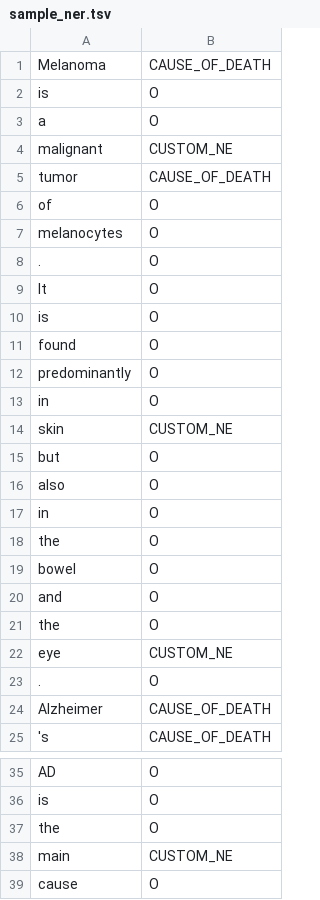
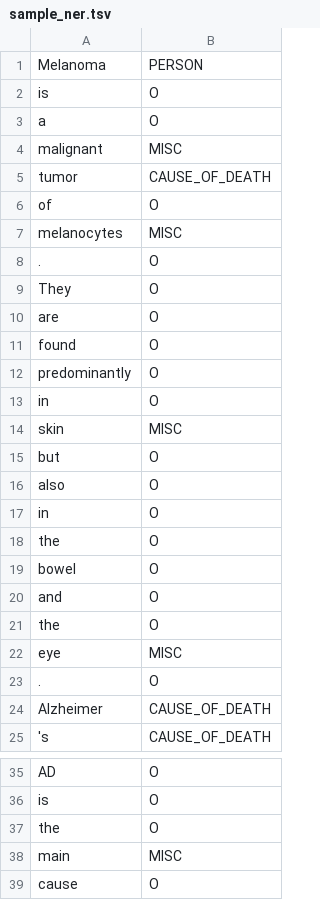
Before and after one commit to rossanez/KGen, a TSV file: common/stanfordcorenlp/ner_models/sample_ner.tsv, drawn as a sheet; only a part is shown, gaps mark what is left out.

```diff
--- a/common/stanfordcorenlp/ner_models/sample_ner.tsv
+++ b/common/stanfordcorenlp/ner_models/sample_ner.tsv
@@ -1,11 +1,11 @@
-Melanoma	CAUSE_OF_DEATH
+Melanoma	PERSON
 is	O
 a	O
-malignant	CUSTOM_NE
+malignant	MISC
 tumor	CAUSE_OF_DEATH
 of	O
-melanocytes	O
+melanocytes	MISC
 .	O
-It	O
-is	O
+They	O
+are	O
 found	O
@@ -13,3 +13,3 @@ predominantly	O
 in	O
-skin	CUSTOM_NE
+skin	MISC
 but	O
@@ -21,3 +21,3 @@ and	O
 the	O
-eye	CUSTOM_NE
+eye	MISC
 .	O
@@ -37,3 +37,3 @@ is	O
 the	O
-main	CUSTOM_NE
+main	MISC
 cause	O
```
Also changed, not shown: 2 other files.
